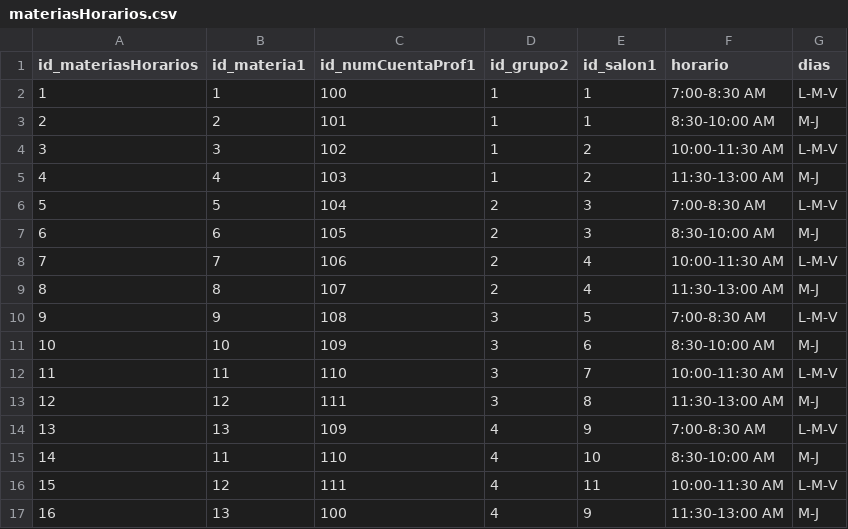
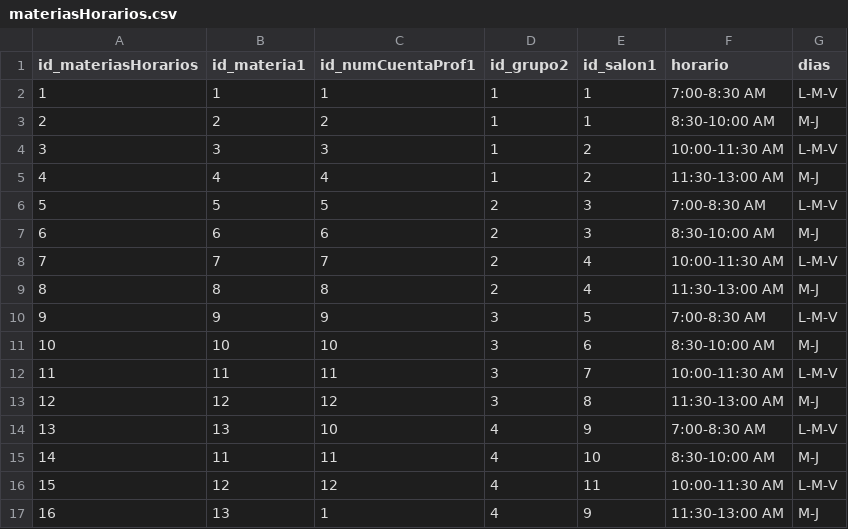
Before and after one commit to UrielMendoza/Proyecto_PA_2020, a CSV file: db/materiasHorarios.csv, drawn as a sheet.

```diff
--- a/db/materiasHorarios.csv
+++ b/db/materiasHorarios.csv
@@ -1,17 +1,17 @@
 id_materiasHorarios,id_materia1,id_numCuentaProf1,id_grupo2,id_salon1,horario,dias
-1,1,100,1,1,7:00-8:30 AM,L-M-V
-2,2,101,1,1,8:30-10:00 AM,M-J
-3,3,102,1,2,10:00-11:30 AM,L-M-V
-4,4,103,1,2,11:30-13:00 AM,M-J
-5,5,104,2,3,7:00-8:30 AM,L-M-V
-6,6,105,2,3,8:30-10:00 AM,M-J
-7,7,106,2,4,10:00-11:30 AM,L-M-V
-8,8,107,2,4,11:30-13:00 AM,M-J
-9,9,108,3,5,7:00-8:30 AM,L-M-V
-10,10,109,3,6,8:30-10:00 AM,M-J
-11,11,110,3,7,10:00-11:30 AM,L-M-V
-12,12,111,3,8,11:30-13:00 AM,M-J
-13,13,109,4,9,7:00-8:30 AM,L-M-V
-14,11,110,4,10,8:30-10:00 AM,M-J
-15,12,111,4,11,10:00-11:30 AM,L-M-V
-16,13,100,4,9,11:30-13:00 AM,M-J
+1,1,1,1,1,7:00-8:30 AM,L-M-V
+2,2,2,1,1,8:30-10:00 AM,M-J
+3,3,3,1,2,10:00-11:30 AM,L-M-V
+4,4,4,1,2,11:30-13:00 AM,M-J
+5,5,5,2,3,7:00-8:30 AM,L-M-V
+6,6,6,2,3,8:30-10:00 AM,M-J
+7,7,7,2,4,10:00-11:30 AM,L-M-V
+8,8,8,2,4,11:30-13:00 AM,M-J
+9,9,9,3,5,7:00-8:30 AM,L-M-V
+10,10,10,3,6,8:30-10:00 AM,M-J
+11,11,11,3,7,10:00-11:30 AM,L-M-V
+12,12,12,3,8,11:30-13:00 AM,M-J
+13,13,10,4,9,7:00-8:30 AM,L-M-V
+14,11,11,4,10,8:30-10:00 AM,M-J
+15,12,12,4,11,10:00-11:30 AM,L-M-V
+16,13,1,4,9,11:30-13:00 AM,M-J
```
Also changed, not shown: db/alumnos.csv, db/profesores.csv, 1 other file.
